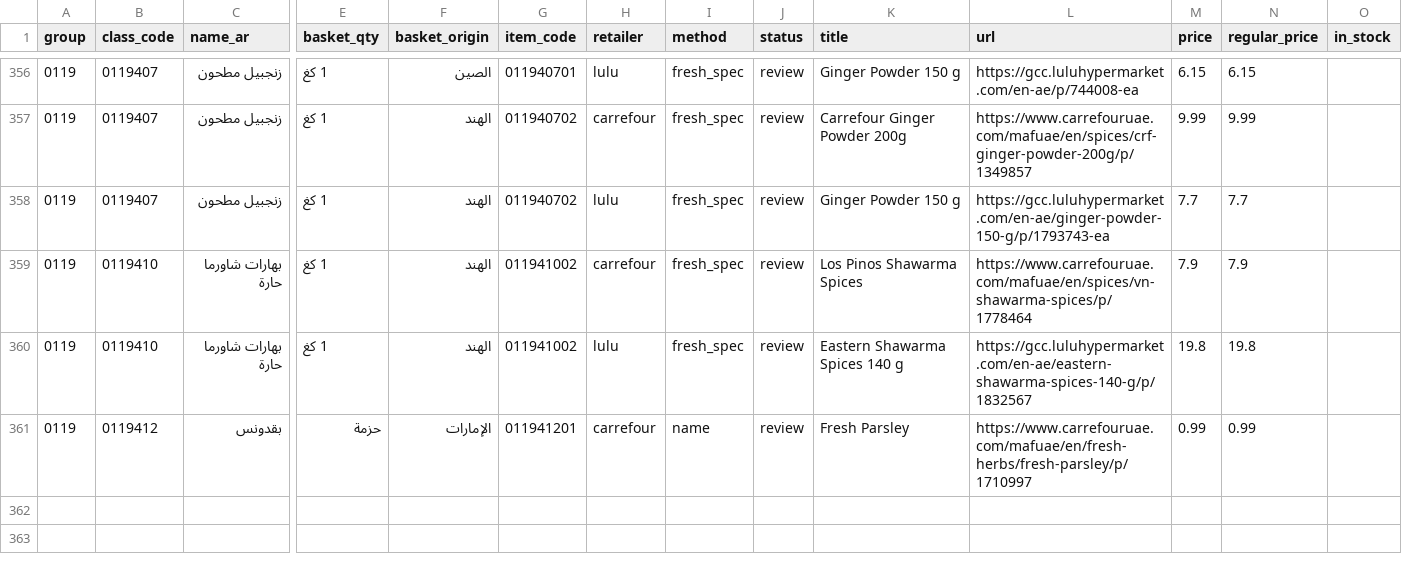
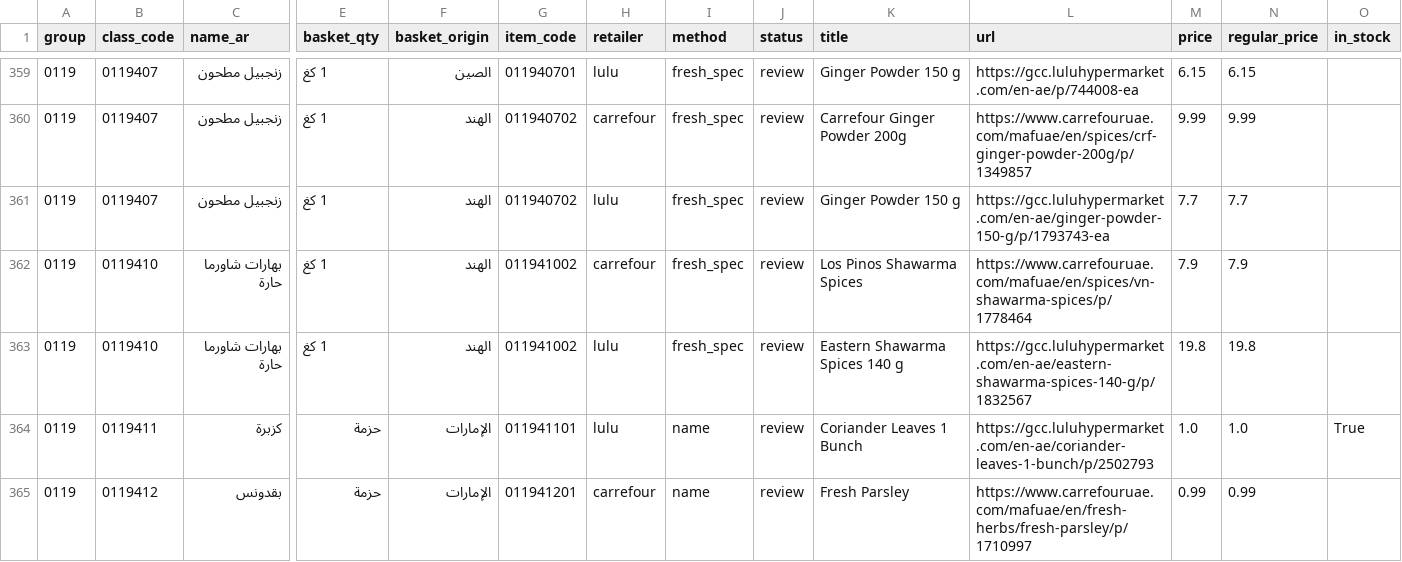
Before and after one commit to waleedhuniti/CPI-Web-Scarping, a CSV file: data/runs/2026-10-05/review_queue.csv, drawn as a sheet; only a part is shown, gaps mark what is left out; rows hold the shown columns only; the diff covers the shown part only; the diff names each change by its address in the sheet, - before the commit and + after, or states it on an @@ line.

```diff
--- a/data/runs/2026-10-05/review_queue.csv
+++ b/data/runs/2026-10-05/review_queue.csv
+row 364: 0119 | 0119411 | كزبرة | حزمة | الإمارات | 011941101 | lulu | name | review | Coriander Leaves 1 Bunch | https://gcc.luluhypermarket.com/en-ae/coriander-leaves-1-bunch/p/2502793 | 1.0 | 1.0 | True
```
Also changed, not shown: 5 added rows and 1 edited cell elsewhere in this file, data/runs/2026-10-05/carrefour_matched_page_check.csv, data/runs/2026-10-05/lulu_matched_page_check.csv, 6 other files.
